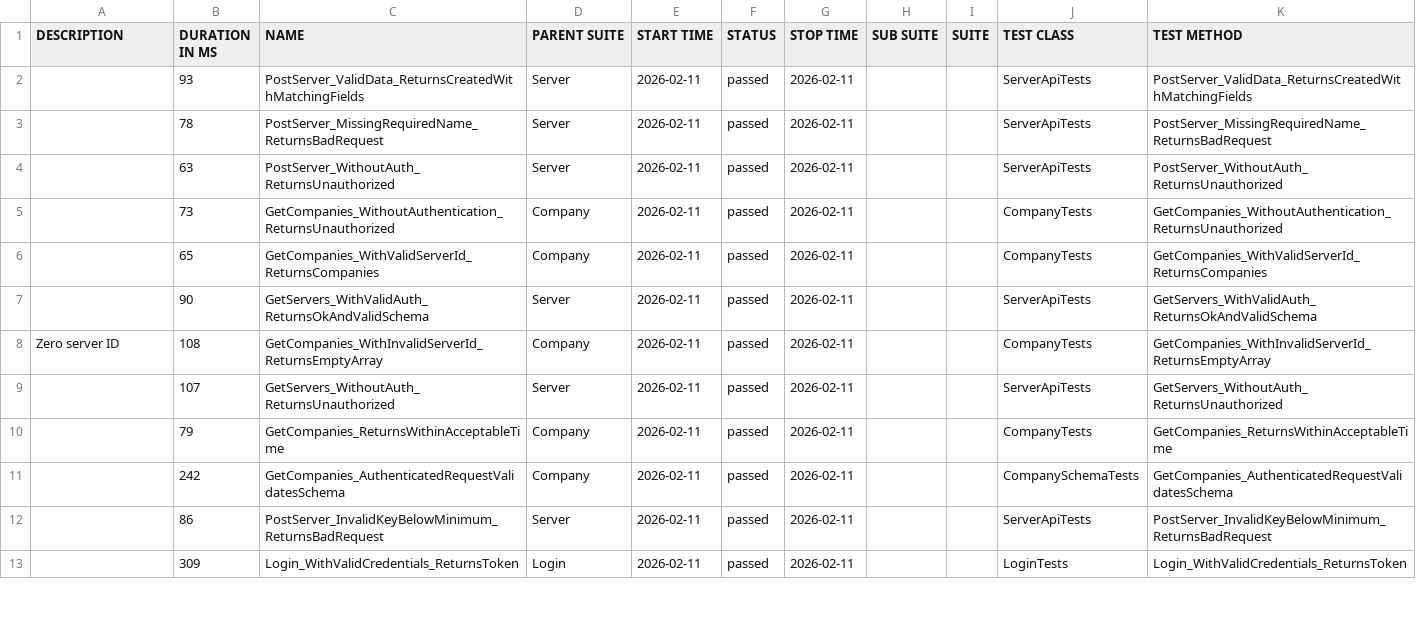
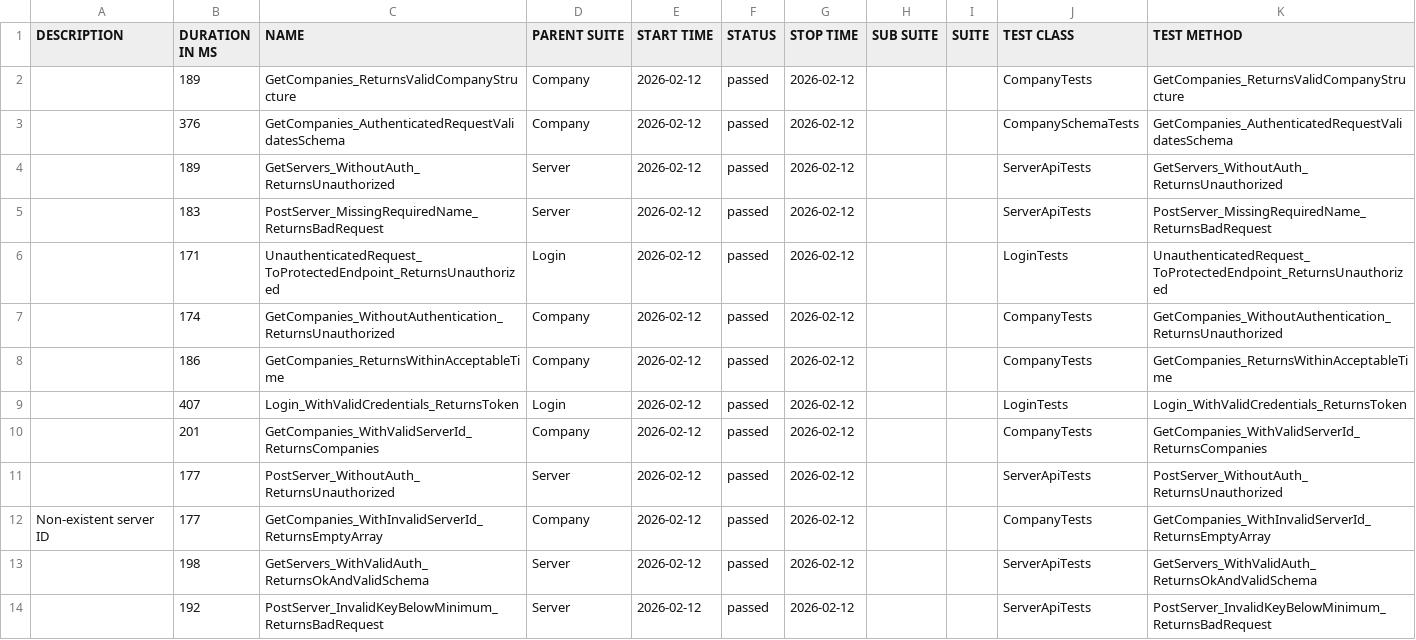
Before and after one commit to effiziente1/API_Testing, a CSV file: data/suites.csv, drawn as a sheet; only a part is shown; the diff covers the shown part only.

```diff
--- a/data/suites.csv
+++ b/data/suites.csv
@@ -1,14 +1,15 @@
 "DESCRIPTION","DURATION IN MS","NAME","PARENT SUITE","START TIME","STATUS","STOP TIME","SUB SUITE","SUITE","TEST CLASS","TEST METHOD"
-"","93","PostServer_ValidData_ReturnsCreatedWithMatchingFields","Server","2026-02-11","passed","2026-02-11","","","ServerApiTests","PostServer_ValidData_ReturnsCreatedWithMatchingFields"
-"","78","PostServer_MissingRequiredName_ReturnsBadRequest","Server","2026-02-11","passed","2026-02-11","","","ServerApiTests","PostServer_MissingRequiredName_ReturnsBadRequest"
-"","63","PostServer_WithoutAuth_ReturnsUnauthorized","Server","2026-02-11","passed","2026-02-11","","","ServerApiTests","PostServer_WithoutAuth_ReturnsUnauthorized"
-"","73","GetCompanies_WithoutAuthentication_ReturnsUnauthorized","Company","2026-02-11","passed","2026-02-11","","","CompanyTests","GetCompanies_WithoutAuthentication_ReturnsUnauthorized"
-"","65","GetCompanies_WithValidServerId_ReturnsCompanies","Company","2026-02-11","passed","2026-02-11","","","CompanyTests","GetCompanies_WithValidServerId_ReturnsCompanies"
-"","90","GetServers_WithValidAuth_ReturnsOkAndValidSchema","Server","2026-02-11","passed","2026-02-11","","","ServerApiTests","GetServers_WithValidAuth_ReturnsOkAndValidSchema"
-"Zero server ID
-","108","GetCompanies_WithInvalidServerId_ReturnsEmptyArray","Company","2026-02-11","passed","2026-02-11","","","CompanyTests","GetCompanies_WithInvalidServerId_ReturnsEmptyArray"
-"","107","GetServers_WithoutAuth_ReturnsUnauthorized","Server","2026-02-11","passed","2026-02-11","","","ServerApiTests","GetServers_WithoutAuth_ReturnsUnauthorized"
-"","79","GetCompanies_ReturnsWithinAcceptableTime","Company","2026-02-11","passed","2026-02-11","","","CompanyTests","GetCompanies_ReturnsWithinAcceptableTime"
-"","242","GetCompanies_AuthenticatedRequestValidatesSchema","Company","2026-02-11","passed","2026-02-11","","","CompanySchemaTests","GetCompanies_AuthenticatedRequestValidatesSchema"
-"","86","PostServer_InvalidKeyBelowMinimum_ReturnsBadRequest","Server","2026-02-11","passed","2026-02-11","","","ServerApiTests","PostServer_InvalidKeyBelowMinimum_ReturnsBadRequest"
-"","309","Login_WithValidCredentials_ReturnsToken","Login","2026-02-11","passed","2026-02-11","","","LoginTests","Login_WithValidCredentials_ReturnsToken"
+"","189","GetCompanies_ReturnsValidCompanyStructure","Company","2026-02-12","passed","2026-02-12","","","CompanyTests","GetCompanies_ReturnsValidCompanyStructure"
+"","376","GetCompanies_AuthenticatedRequestValidatesSchema","Company","2026-02-12","passed","2026-02-12","","","CompanySchemaTests","GetCompanies_AuthenticatedRequestValidatesSchema"
+"","189","GetServers_WithoutAuth_ReturnsUnauthorized","Server","2026-02-12","passed","2026-02-12","","","ServerApiTests","GetServers_WithoutAuth_ReturnsUnauthorized"
+"","183","PostServer_MissingRequiredName_ReturnsBadRequest","Server","2026-02-12","passed","2026-02-12","","","ServerApiTests","PostServer_MissingRequiredName_ReturnsBadRequest"
+"","171","UnauthenticatedRequest_ToProtectedEndpoint_ReturnsUnauthorized","Login","2026-02-12","passed","2026-02-12","","","LoginTests","UnauthenticatedRequest_ToProtectedEndpoint_ReturnsUnauthorized"
+"","174","GetCompanies_WithoutAuthentication_ReturnsUnauthorized","Company","2026-02-12","passed","2026-02-12","","","CompanyTests","GetCompanies_WithoutAuthentication_ReturnsUnauthorized"
+"","186","GetCompanies_ReturnsWithinAcceptableTime","Company","2026-02-12","passed","2026-02-12","","","CompanyTests","GetCompanies_ReturnsWithinAcceptableTime"
+"","407","Login_WithValidCredentials_ReturnsToken","Login","2026-02-12","passed","2026-02-12","","","LoginTests","Login_WithValidCredentials_ReturnsToken"
+"","201","GetCompanies_WithValidServerId_ReturnsCompanies","Company","2026-02-12","passed","2026-02-12","","","CompanyTests","GetCompanies_WithValidServerId_ReturnsCompanies"
+"","177","PostServer_WithoutAuth_ReturnsUnauthorized","Server","2026-02-12","passed","2026-02-12","","","ServerApiTests","PostServer_WithoutAuth_ReturnsUnauthorized"
+"Non-existent server ID
+","177","GetCompanies_WithInvalidServerId_ReturnsEmptyArray","Company","2026-02-12","passed","2026-02-12","","","CompanyTests","GetCompanies_WithInvalidServerId_ReturnsEmptyArray"
+"","198","GetServers_WithValidAuth_ReturnsOkAndValidSchema","Server","2026-02-12","passed","2026-02-12","","","ServerApiTests","GetServers_WithValidAuth_ReturnsOkAndValidSchema"
+"","192","PostServer_InvalidKeyBelowMinimum_ReturnsBadRequest","Server","2026-02-12","passed","2026-02-12","","","ServerApiTests","PostServer_InvalidKeyBelowMinimum_ReturnsBadRequest"
```
Also changed, not shown: 1 added row, 2 removed rows and 4 edited cells elsewhere in this file, 37 other files.
